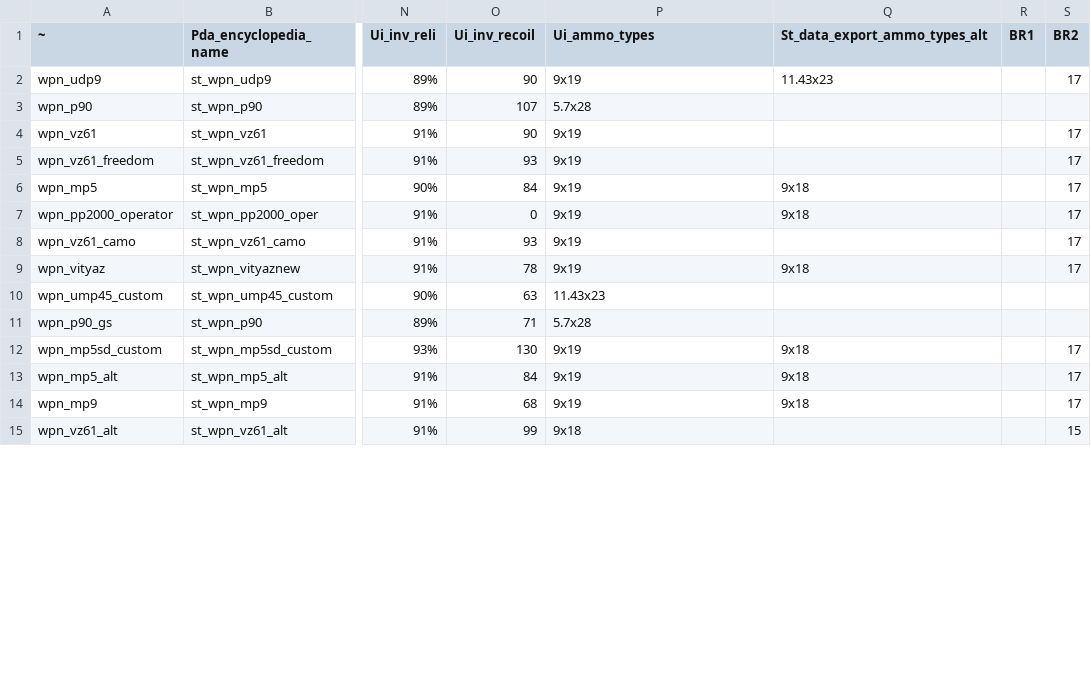
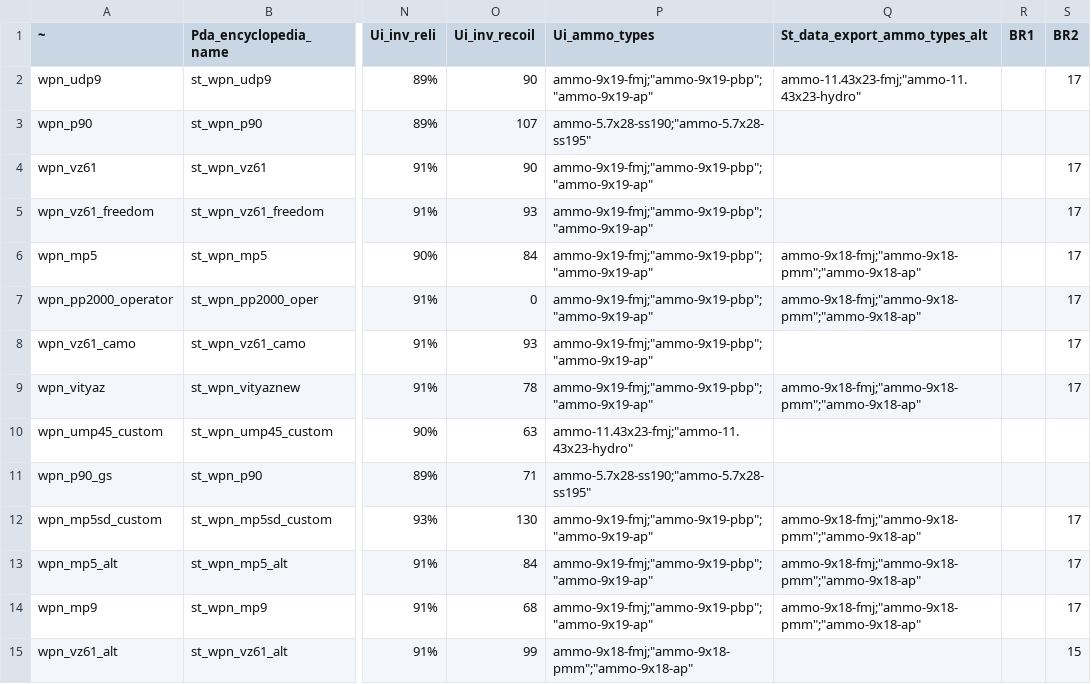
Before and after one commit to Verdatim25/Ver-Universal-Stalker-Anomaly-Data-Export, a CSV file: data/export_weapons_smg.csv, drawn as a sheet; only a part is shown, gaps mark what is left out; the diff covers the shown part only; the diff names each change by its address in the sheet, - before the commit and + after, or states it on an @@ line.

```diff
--- a/data/export_weapons_smg.csv
+++ b/data/export_weapons_smg.csv
-P2 (Ui_ammo_types): 9x19
+P2 (Ui_ammo_types): ammo-9x19-fmj;"ammo-9x19-pbp";"ammo-9x19-ap"
-Q2 (St_data_export_ammo_types_alt): 11.43x23
+Q2 (St_data_export_ammo_types_alt): ammo-11.43x23-fmj;"ammo-11.43x23-hydro"
-P3 (Ui_ammo_types): 5.7x28
+P3 (Ui_ammo_types): ammo-5.7x28-ss190;"ammo-5.7x28-ss195"
-P4:P9 (Ui_ammo_types): 9x19
+P4:P9 (Ui_ammo_types): ammo-9x19-fmj;"ammo-9x19-pbp";"ammo-9x19-ap"
-Q6:Q7 (St_data_export_ammo_types_alt): 9x18
+Q6:Q7 (St_data_export_ammo_types_alt): ammo-9x18-fmj;"ammo-9x18-pmm";"ammo-9x18-ap"
-Q9 (St_data_export_ammo_types_alt): 9x18
+Q9 (St_data_export_ammo_types_alt): ammo-9x18-fmj;"ammo-9x18-pmm";"ammo-9x18-ap"
-P10 (Ui_ammo_types): 11.43x23
+P10 (Ui_ammo_types): ammo-11.43x23-fmj;"ammo-11.43x23-hydro"
-P11 (Ui_ammo_types): 5.7x28
+P11 (Ui_ammo_types): ammo-5.7x28-ss190;"ammo-5.7x28-ss195"
-P12:P14 (Ui_ammo_types): 9x19
+P12:P14 (Ui_ammo_types): ammo-9x19-fmj;"ammo-9x19-pbp";"ammo-9x19-ap"
-Q12:Q14 (St_data_export_ammo_types_alt): 9x18
+Q12:Q14 (St_data_export_ammo_types_alt): ammo-9x18-fmj;"ammo-9x18-pmm";"ammo-9x18-ap"
-P15 (Ui_ammo_types): 9x18
+P15 (Ui_ammo_types): ammo-9x18-fmj;"ammo-9x18-pmm";"ammo-9x18-ap"
```
Also changed, not shown: 25 edited cells elsewhere in this file, data/en_us.csv, data/export_weapons_melee.csv, 9 other files.
